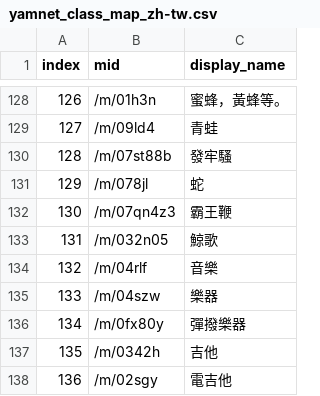
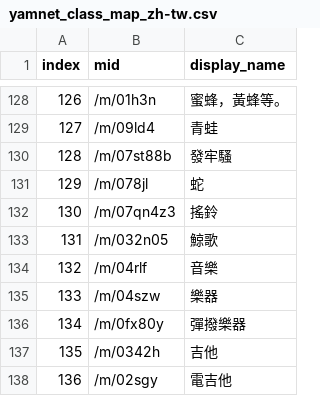
Before and after one commit to x1001000/sed-yamnet-raspberrypi, a CSV file: yamnet/yamnet_class_map_zh-tw.csv, drawn as a sheet; only a part is shown, gaps mark what is left out.

Commit message:
Update yamnet_class_map_zh-tw.csv

```diff
--- a/yamnet/yamnet_class_map_zh-tw.csv
+++ b/yamnet/yamnet_class_map_zh-tw.csv
@@ -131,3 +131,3 @@ index,mid,display_name
 129,/m/078jl,蛇
-130,/m/07qn4z3,霸王鞭
+130,/m/07qn4z3,搖鈴
 131,/m/032n05,鯨歌
```
